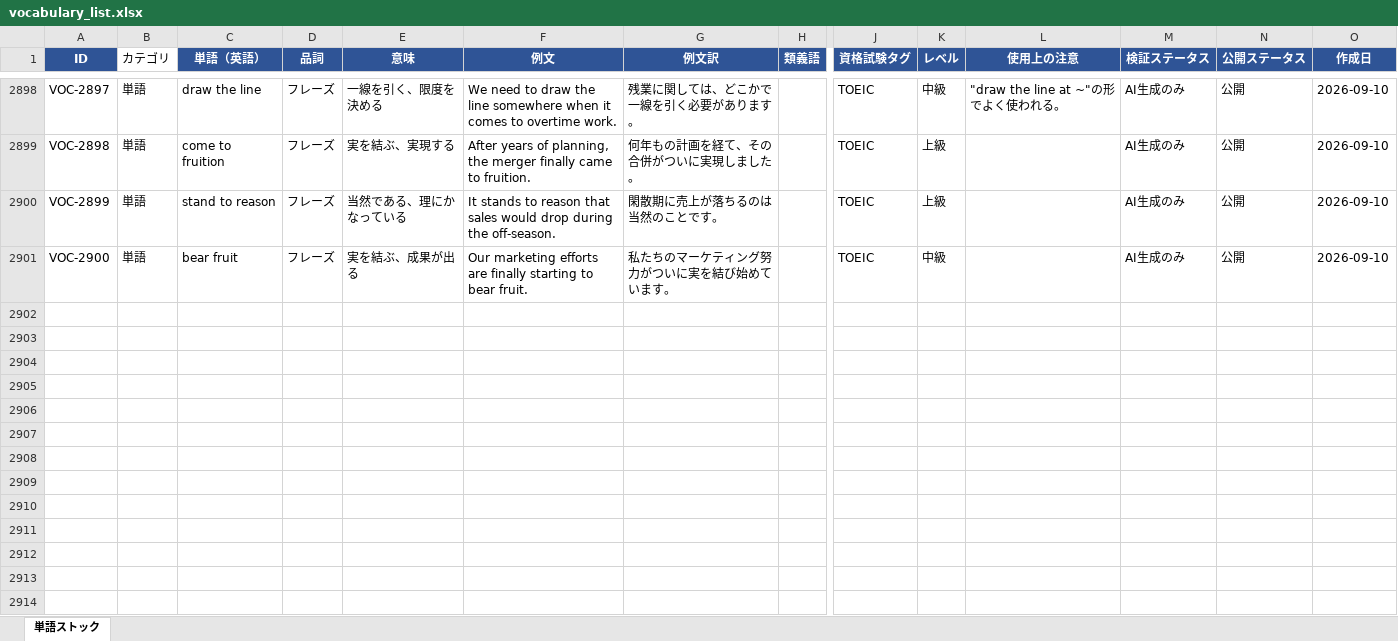
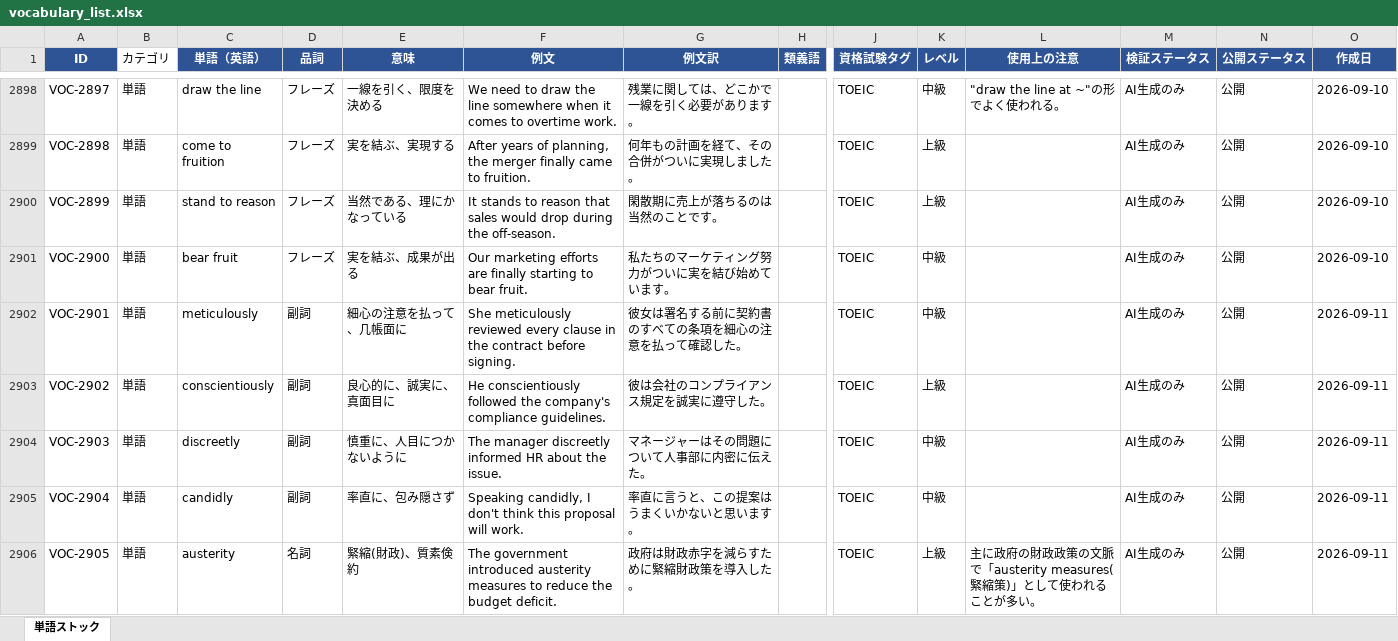
Before and after one commit to tomoki-dojo/english-journal-stock, an Excel workbook: vocabulary_list.xlsx, sheet 単語ストック, drawn as a sheet; only a part is shown, gaps mark what is left out; values as stored, in another font and other column widths than the file's, no borders; rows hold the shown columns only; the diff covers the shown part only; the diff names each change by its address in the sheet, - before the commit and + after, or states it on an @@ line.

```diff
--- a/vocabulary_list.xlsx (sheet 単語ストック)
+++ b/vocabulary_list.xlsx (sheet 単語ストック)
+row 2902: VOC-2901 | 単語 | meticulously | 副詞 | 細心の注意を払って、几帳面に | She meticulously reviewed every clause in the contract before signing. | 彼女は署名する前に契約書のすべての条項を細心の注意を払って確認した。 |  | TOEIC | 中級 |  | AI生成のみ | 公開 | 2026-09-11
+row 2903: VOC-2902 | 単語 | conscientiously | 副詞 | 良心的に、誠実に、真面目に | He conscientiously followed the company's compliance guidelines. | 彼は会社のコンプライアンス規定を誠実に遵守した。 |  | TOEIC | 上級 |  | AI生成のみ | 公開 | 2026-09-11
+row 2904: VOC-2903 | 単語 | discreetly | 副詞 | 慎重に、人目につかないように | The manager discreetly informed HR about the issue. | マネージャーはその問題について人事部に内密に伝えた。 |  | TOEIC | 中級 |  | AI生成のみ | 公開 | 2026-09-11
+row 2905: VOC-2904 | 単語 | candidly | 副詞 | 率直に、包み隠さず | Speaking candidly, I don't think this proposal will work. | 率直に言うと、この提案はうまくいかないと思います。 |  | TOEIC | 中級 |  | AI生成のみ | 公開 | 2026-09-11
+row 2906: VOC-2905 | 単語 | austerity | 名詞 | 緊縮(財政)、質素倹約 | The government introduced austerity measures to reduce the budget deficit. | 政府は財政赤字を減らすために緊縮財政策を導入した。 |  | TOEIC | 上級 | 主に政府の財政政策の文脈で「austerity measures(緊縮策)」として使われることが多い。 | AI生成のみ | 公開 | 2026-09-11
```
Also changed, not shown: 45 added rows elsewhere in this sheet, expressions_list.xlsx.
